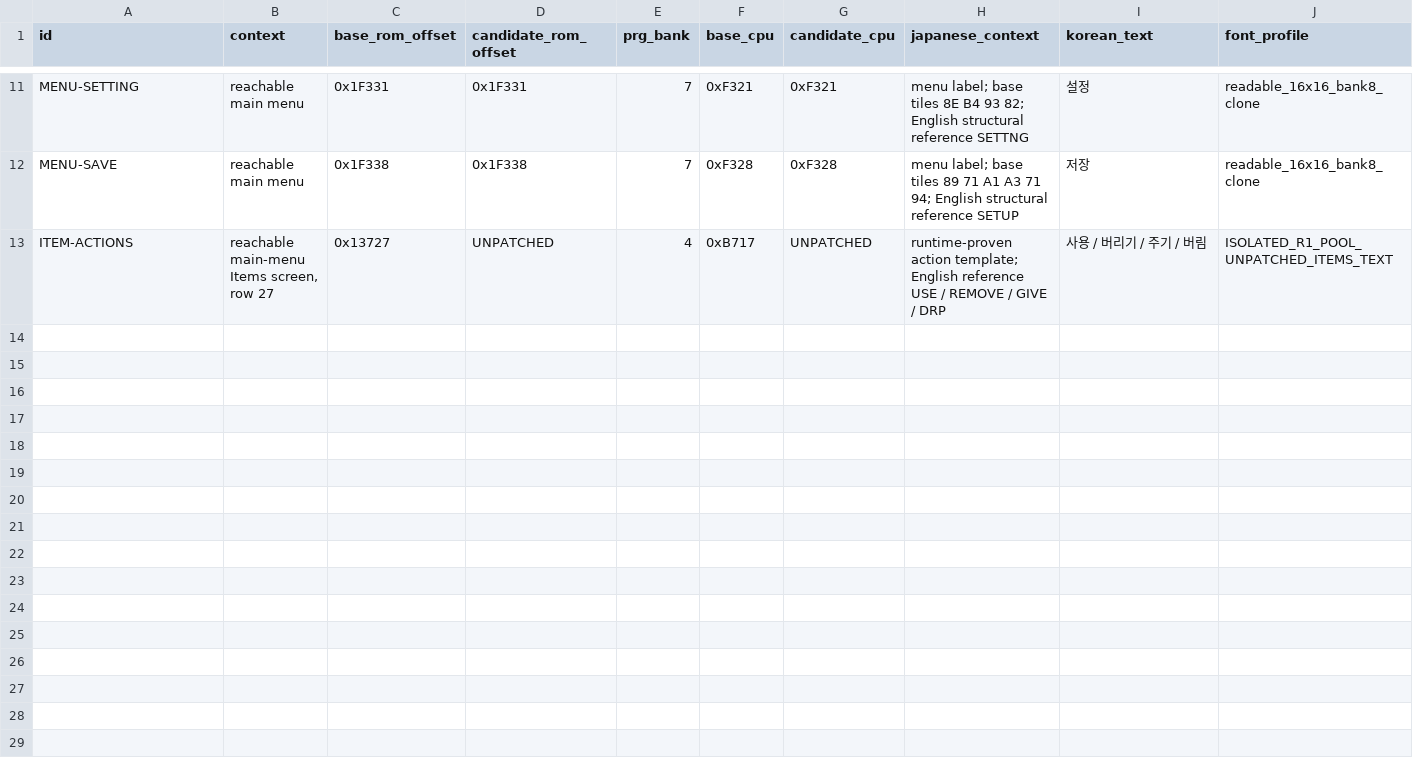
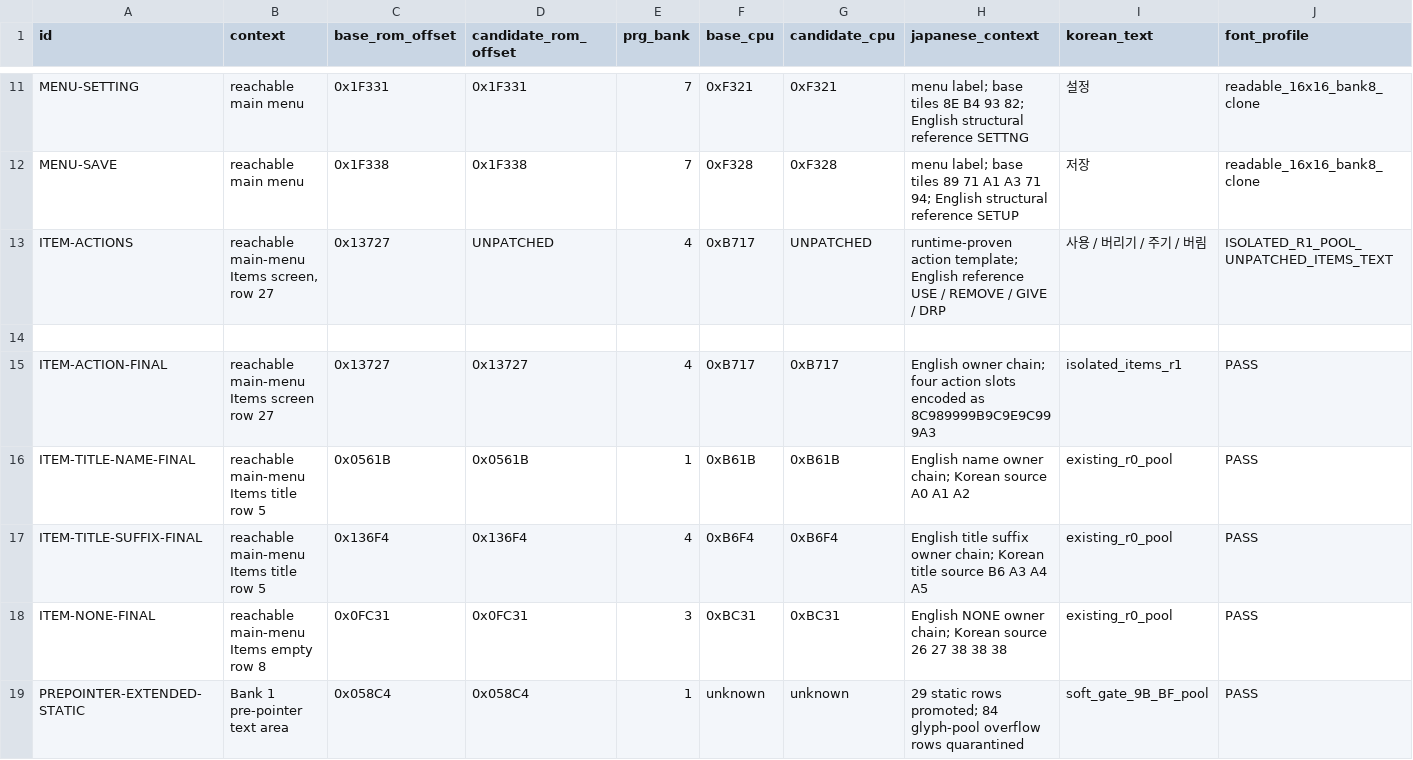
Before and after one commit to kakduki/kunio-period-drama-korean-patch, a CSV file: string_candidates.csv, drawn as a sheet; only a part is shown, gaps mark what is left out; rows hold the shown columns only; the diff names each change by its address in the sheet, - before the commit and + after, or states it on an @@ line.

Commit message:
Add safe pre-pointer candidate pipeline evidence

```diff
--- a/string_candidates.csv
+++ b/string_candidates.csv
+row 14: (empty)
+row 15: ITEM-ACTION-FINAL | reachable main-menu Items screen row 27 | 0x13727 | 0x13727 | 4 | 0xB717 | 0xB717 | English owner chain; four action slots encoded as 8C989999B9C9E9C999A3 | isolated_items_r1 | PASS
+row 16: ITEM-TITLE-NAME-FINAL | reachable main-menu Items title row 5 | 0x0561B | 0x0561B | 1 | 0xB61B | 0xB61B | English name owner chain; Korean source A0 A1 A2 | existing_r0_pool | PASS
+row 17: ITEM-TITLE-SUFFIX-FINAL | reachable main-menu Items title row 5 | 0x136F4 | 0x136F4 | 4 | 0xB6F4 | 0xB6F4 | English title suffix owner chain; Korean title source B6 A3 A4 A5 | existing_r0_pool | PASS
+row 18: ITEM-NONE-FINAL | reachable main-menu Items empty row 8 | 0x0FC31 | 0x0FC31 | 3 | 0xBC31 | 0xBC31 | English NONE owner chain; Korean source 26 27 38 38 38 | existing_r0_pool | PASS
+row 19: PREPOINTER-EXTENDED-STATIC | Bank 1 pre-pointer text area | 0x058C4 | 0x058C4 | 1 | unknown | unknown | 29 static rows promoted; 84 glyph-pool overflow rows quarantined | soft_gate_9B_BF_pool | PASS
```
Also changed, not shown: false_positive_list.csv, 25 other files.
